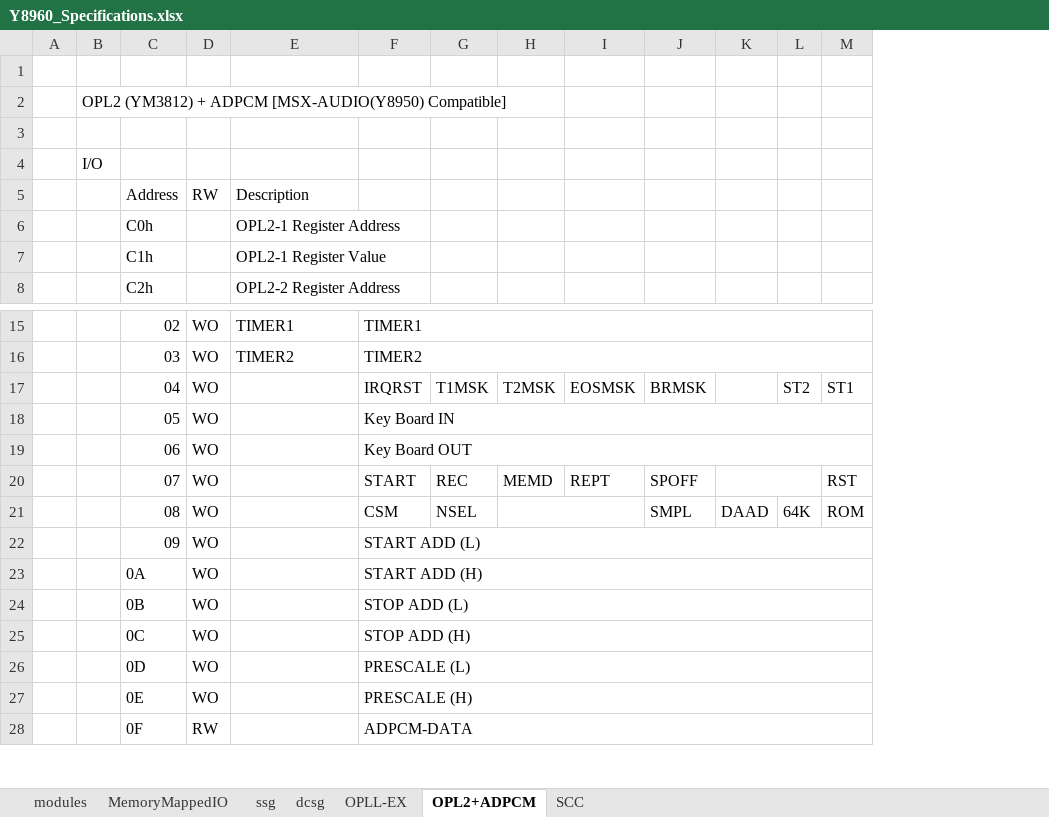
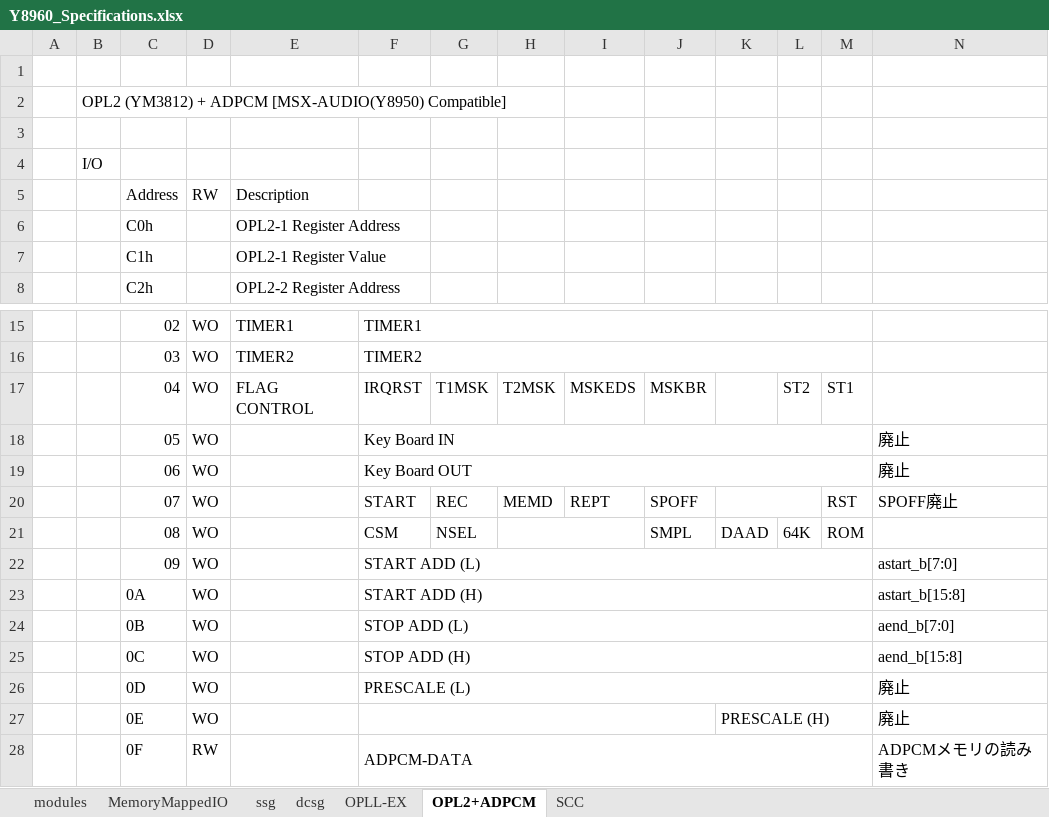
Before and after one commit to hra1129/Y8960_Cartridge, an Excel workbook: doc/spec/Y8960_Specifications.xlsx, sheet OPL2+ADPCM, drawn as a sheet; only a part is shown, gaps mark what is left out; values as stored, in another font and other column widths than the file's, no cell formats; removed rows and columns are numbered as before the commit, all else as after; the diff names each change by its address in the sheet, - before the commit and + after, or states it on an @@ line.

```diff
--- a/doc/spec/Y8960_Specifications.xlsx (sheet OPL2+ADPCM)
+++ b/doc/spec/Y8960_Specifications.xlsx (sheet OPL2+ADPCM)
+column N, rows 18-28: 廃止 | 廃止 | SPOFF廃止 |  | astart_b[7:0] | astart_b[15:8] | aend_b[7:0] | aend_b[15:8] | 廃止 | 廃止 | ADPCMメモリの読み書き
-E17: (empty)
+E17: FLAG CONTROL
-I17: EOSMSK
+I17: MSKEDS
-J17: BRMSK
+J17: MSKBR
-F27: PRESCALE (H)
+F27: (empty)
-F27:M27 merged
+F27:J27 merged
-K27: (empty)
+K27: PRESCALE (H)
+K27:M27 merged
```
Also changed, not shown: sheet MemoryMappedIO, cell formats, 9 other files.
